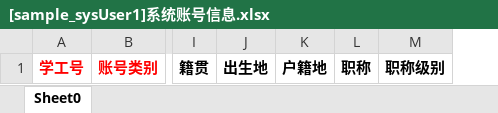
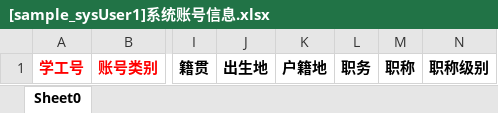
Before and after one commit to xvchaoqun/owip, an Excel workbook: doc/excel/[sample_sysUser1]系统账号信息.xlsx, sheet Sheet0, drawn as a sheet; only a part is shown, gaps mark what is left out; values as stored, in another font and other column widths than the file's, no borders; the diff names each change by its address in the sheet, - before the commit and + after, or states it on an @@ line.

```diff
--- a/doc/excel/[sample_sysUser1]系统账号信息.xlsx (sheet Sheet0)
+++ b/doc/excel/[sample_sysUser1]系统账号信息.xlsx (sheet Sheet0)
+column L, row 1: 职务
```
Also changed, not shown: doc/excel/党建/[sample_member_all_update]党员信息一张表导入样表.xlsx, 3 other files.
